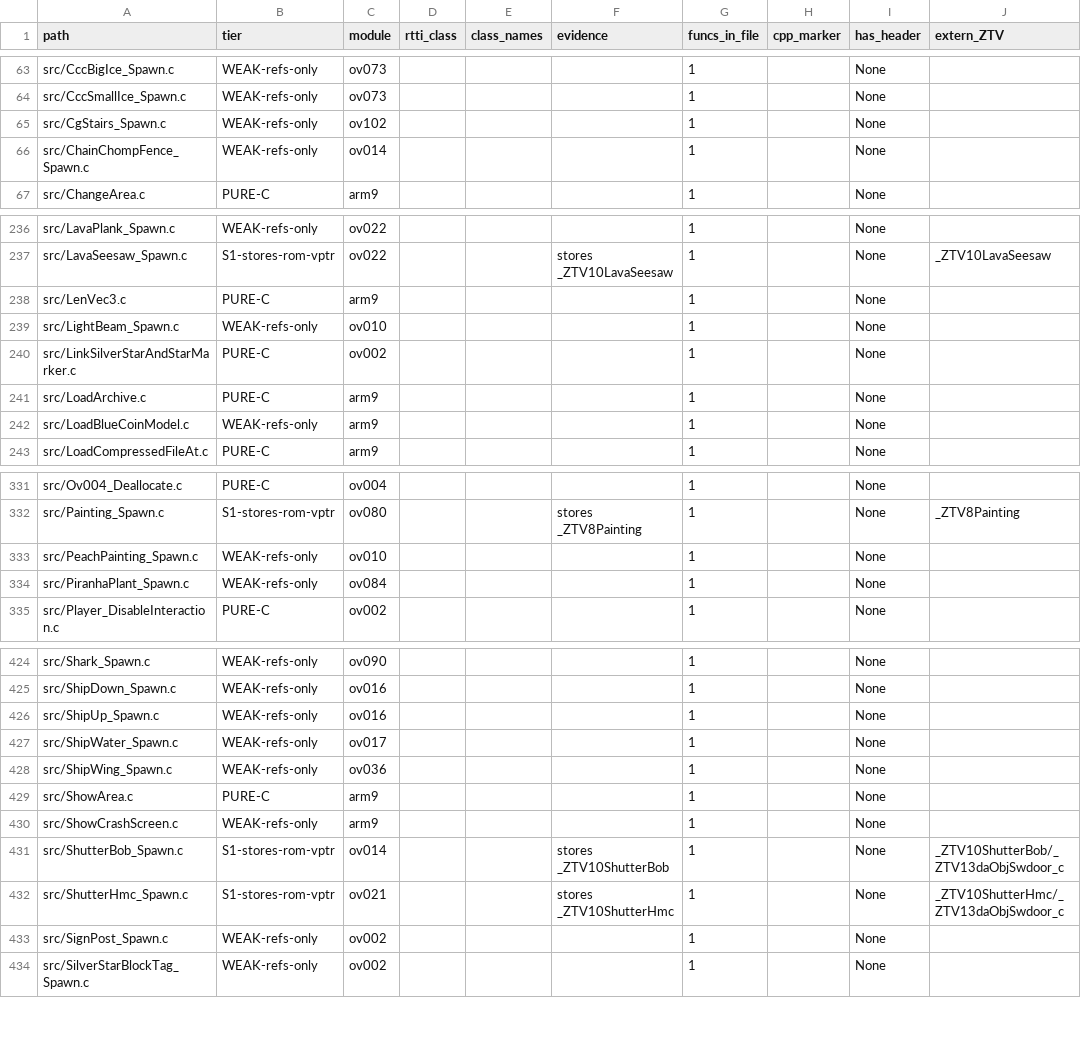
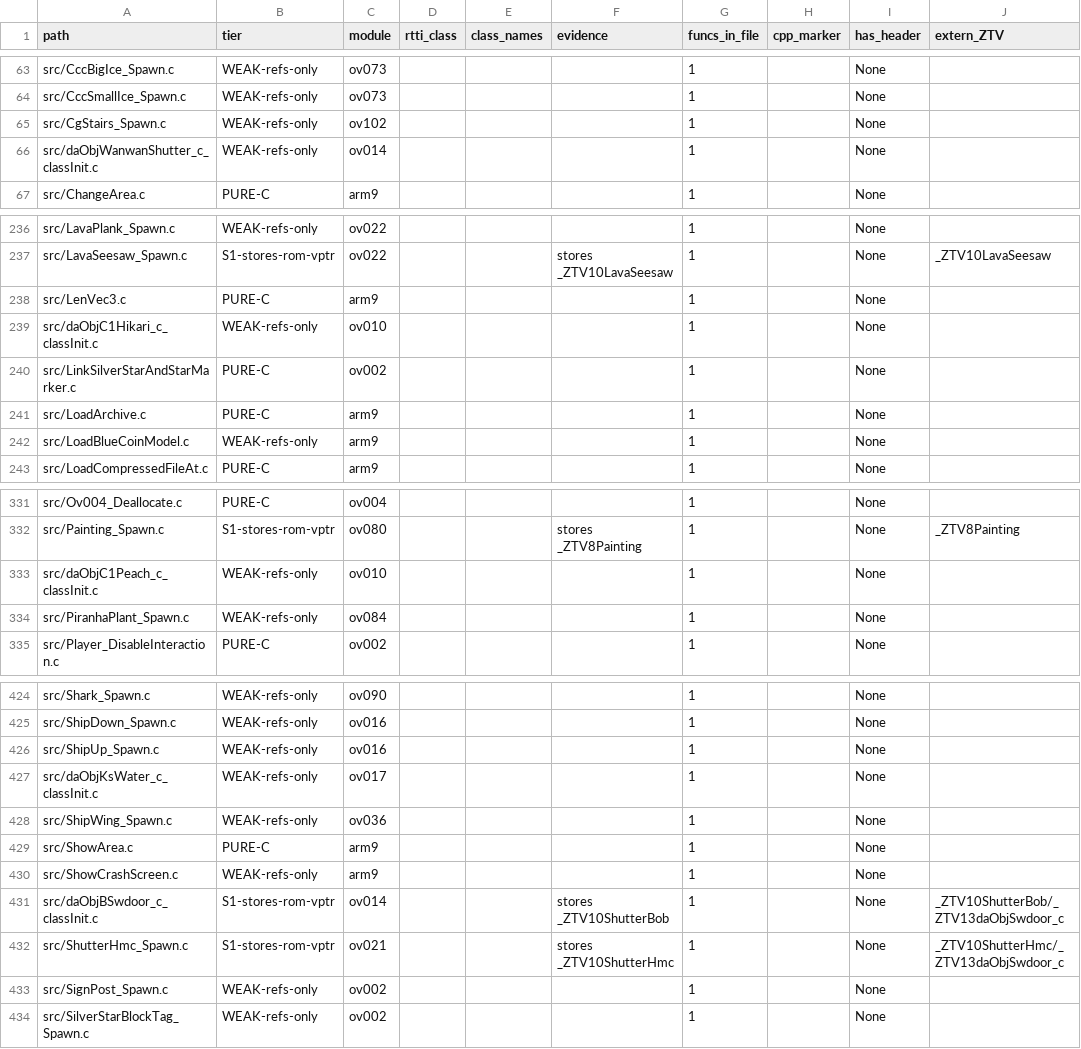
Before and after one commit to AdrianBros/sm64ds-decomp, a TSV file: notes/data/c-cpp-classification.tsv, drawn as a sheet; only a part is shown, gaps mark what is left out; the diff names each change by its address in the sheet, - before the commit and + after, or states it on an @@ line.

Commit message:
Move actor factories to reconstructed paths

```diff
--- a/notes/data/c-cpp-classification.tsv
+++ b/notes/data/c-cpp-classification.tsv
-A66 (path): src/ChainChompFence_Spawn.c
+A66 (path): src/daObjWanwanShutter_c_classInit.c
-A239 (path): src/LightBeam_Spawn.c
+A239 (path): src/daObjC1Hikari_c_classInit.c
-A333 (path): src/PeachPainting_Spawn.c
+A333 (path): src/daObjC1Peach_c_classInit.c
-A427 (path): src/ShipWater_Spawn.c
+A427 (path): src/daObjKsWater_c_classInit.c
-A431 (path): src/ShutterBob_Spawn.c
+A431 (path): src/daObjBSwdoor_c_classInit.c
```
Also changed, not shown: 19 other files.
